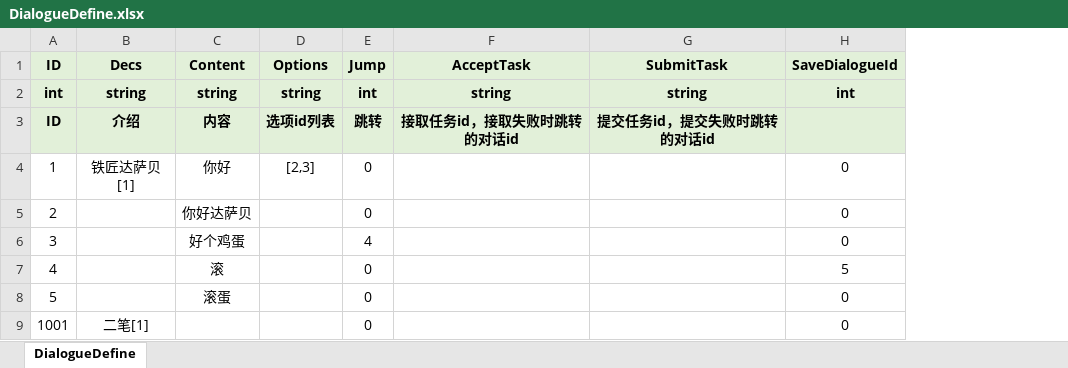
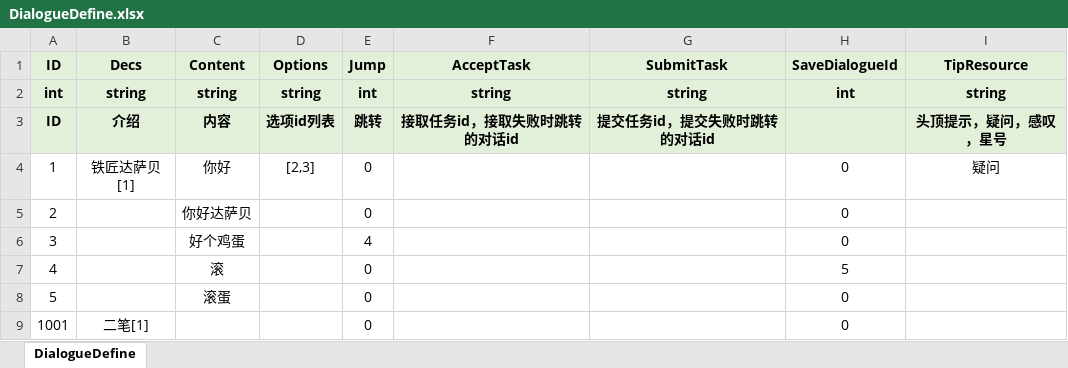
Before and after one commit to fuyouawa/MMORPG, an Excel workbook: SERVER/Common/Data/excel/DialogueDefine.xlsx, sheet DialogueDefine, drawn as a sheet; values as stored, in another font and other column widths than the file's, no borders; the diff names each change by its address in the sheet, - before the commit and + after, or states it on an @@ line.

```diff
--- a/SERVER/Common/Data/excel/DialogueDefine.xlsx (sheet DialogueDefine)
+++ b/SERVER/Common/Data/excel/DialogueDefine.xlsx (sheet DialogueDefine)
+column I (TipResource), rows 2-4: string | 头顶提示，疑问，感叹，星号 | 疑问
```
Also changed, not shown: SERVER/Common/Data/excel/NpcDefine.xlsx, SERVER/Common/Data/excel/SkillDefine.xlsx, 46 other files.
